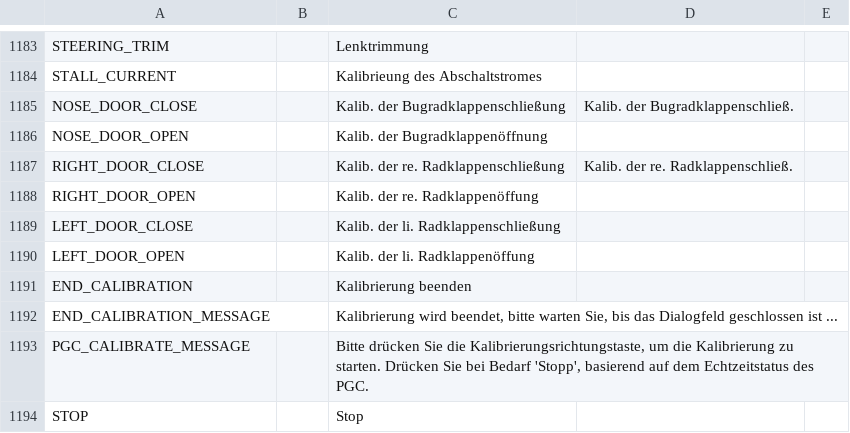
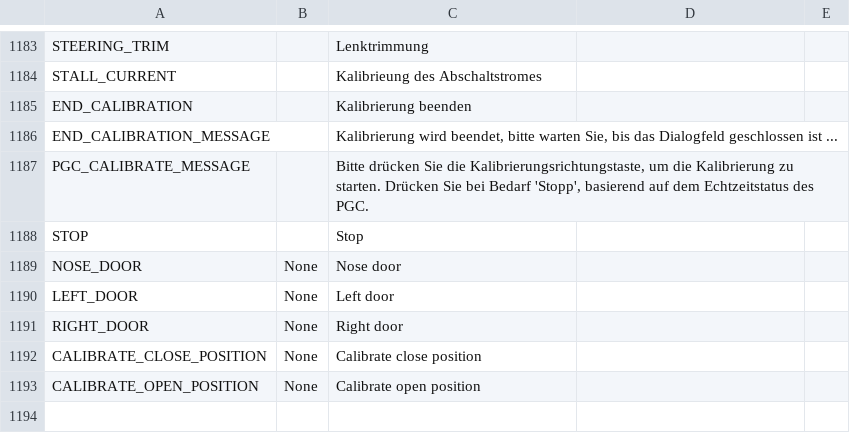
Before and after one commit to KevinFairgrieve/ETHOS-Feedback-Community, a CSV file: translations/ethos/de.csv, drawn as a sheet; only a part is shown, gaps mark what is left out.

Commit message:
New translation strings for PGC door calibration

```diff
--- a/translations/ethos/de.csv
+++ b/translations/ethos/de.csv
@@ -1184,8 +1184,2 @@ STEERING_TRIM,,"Lenktrimmung"
 STALL_CURRENT,,"Kalibrieung des Abschaltstromes"
-NOSE_DOOR_CLOSE,,"Kalib. der Bugradklappenschließung","Kalib. der Bugradklappenschließ."
-NOSE_DOOR_OPEN,,"Kalib. der Bugradklappenöffnung"
-RIGHT_DOOR_CLOSE,,"Kalib. der re. Radklappenschließung","Kalib. der re. Radklappenschließ."
-RIGHT_DOOR_OPEN,,"Kalib. der re. Radklappenöffung"
-LEFT_DOOR_CLOSE,,"Kalib. der li. Radklappenschließung"
-LEFT_DOOR_OPEN,,"Kalib. der li. Radklappenöffung"
 END_CALIBRATION,,"Kalibrierung beenden"
@@ -1194 +1188,6 @@ PGC_CALIBRATE_MESSAGE,,"Bitte drücken Sie die Kalibrierungsrichtungstaste, um d
 STOP,,"Stop"
+NOSE_DOOR,"None","Nose door"
+LEFT_DOOR,"None","Left door"
+RIGHT_DOOR,"None","Right door"
+CALIBRATE_CLOSE_POSITION,"None","Calibrate close position"
+CALIBRATE_OPEN_POSITION,"None","Calibrate open position"
```
Also changed, not shown: translations/ethos/cn.csv, translations/ethos/cs.csv, 10 other files.
